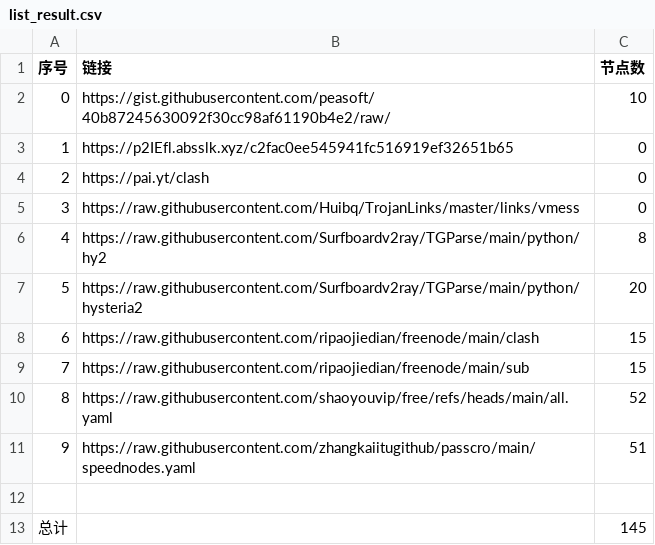
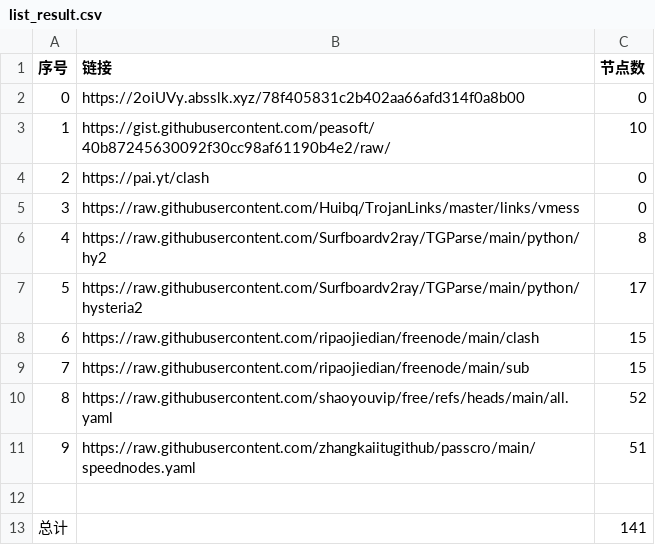
Before and after one commit to lukea99/nwalls, a CSV file: list_result.csv, drawn as a sheet.

```diff
--- a/list_result.csv
+++ b/list_result.csv
@@ -1,4 +1,4 @@
 序号,链接,节点数
-0,https://gist.githubusercontent.com/peasoft/40b87245630092f30cc98af61190b4e2/raw/,10
-1,https://p2IEfl.absslk.xyz/c2fac0ee545941fc516919ef32651b65,0
+0,https://2oiUVy.absslk.xyz/78f405831c2b402aa66afd314f0a8b00,0
+1,https://gist.githubusercontent.com/peasoft/40b87245630092f30cc98af61190b4e2/raw/,10
 2,https://pai.yt/clash,0
@@ -6,3 +6,3 @@
 4,https://raw.githubusercontent.com/Surfboardv2ray/TGParse/main/python/hy2,8
-5,https://raw.githubusercontent.com/Surfboardv2ray/TGParse/main/python/hysteria2,20
+5,https://raw.githubusercontent.com/Surfboardv2ray/TGParse/main/python/hysteria2,17
 6,https://raw.githubusercontent.com/ripaojiedian/freenode/main/clash,15
@@ -12,2 +12,2 @@
 
-总计,,145
+总计,,141
```
Also changed, not shown: 9 other files.
